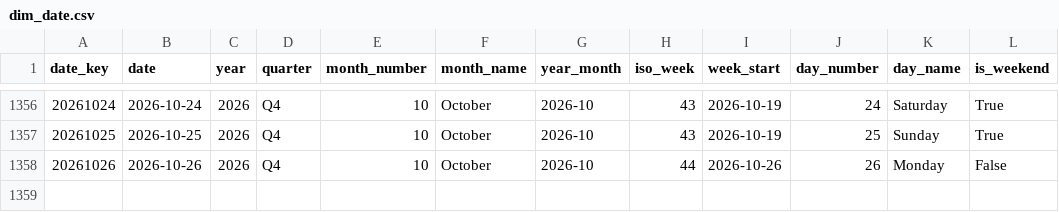
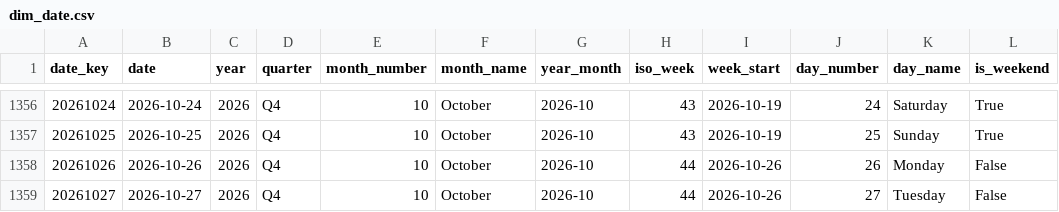
Before and after one commit to italofvaz/european-job-market-analysis, a CSV file: data/processed/dim_date.csv, drawn as a sheet; only a part is shown, gaps mark what is left out.

```diff
--- a/data/processed/dim_date.csv
+++ b/data/processed/dim_date.csv
@@ -1358 +1358,2 @@
 20261026,2026-10-26,2026,Q4,10,October,2026-10,44,2026-10-26,26,Monday,False
+20261027,2026-10-27,2026,Q4,10,October,2026-10,44,2026-10-26,27,Tuesday,False
```
Also changed, not shown: data/logs/collection_runs.csv, data/processed/bridge_job_skills.csv, 11 other files.
